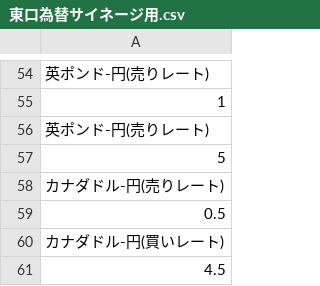
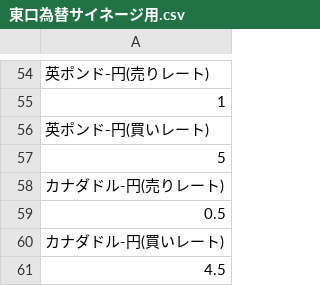
Before and after one commit to carlalopez46/MV3-, a CSV file: Datasources/東口為替サイネージ用.csv, drawn as a sheet; only a part is shown, gaps mark what is left out.

```diff
--- a/Datasources/東口為替サイネージ用.csv
+++ b/Datasources/東口為替サイネージ用.csv
@@ -55,3 +55,3 @@
 1
-英ポンド-円(売りレート)
+英ポンド-円(買いレート)
 5
```
Also changed, not shown: 33 other files.
